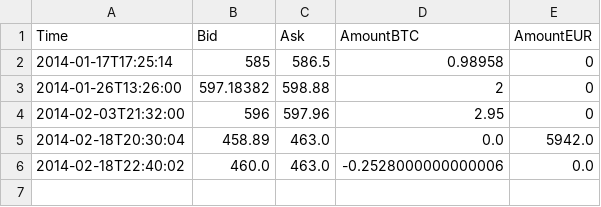
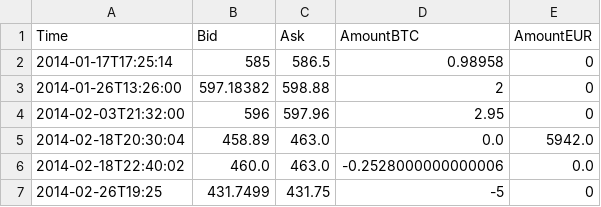
Before and after one commit to phildeutsch/bitbot, a CSV file: data/funding.csv, drawn as a sheet; the diff names each change by its address in the sheet, - before the commit and + after, or states it on an @@ line.

Commit message:
update funding.csv

```diff
--- a/data/funding.csv
+++ b/data/funding.csv
+row 7: 2014-02-26T19:25 | 431.7499 | 431.75 | -5 | 0
```
